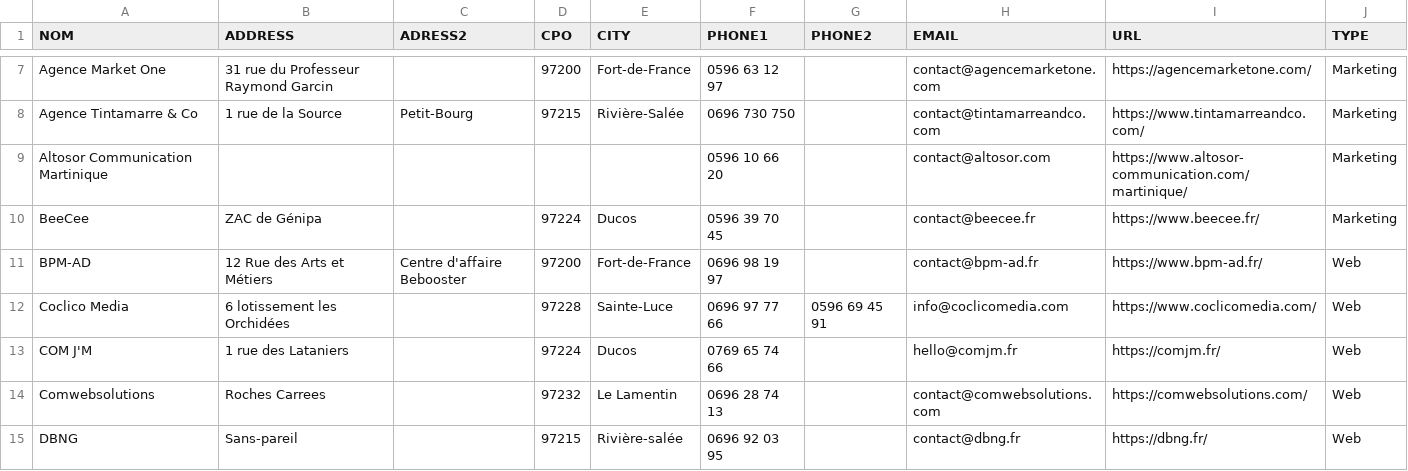
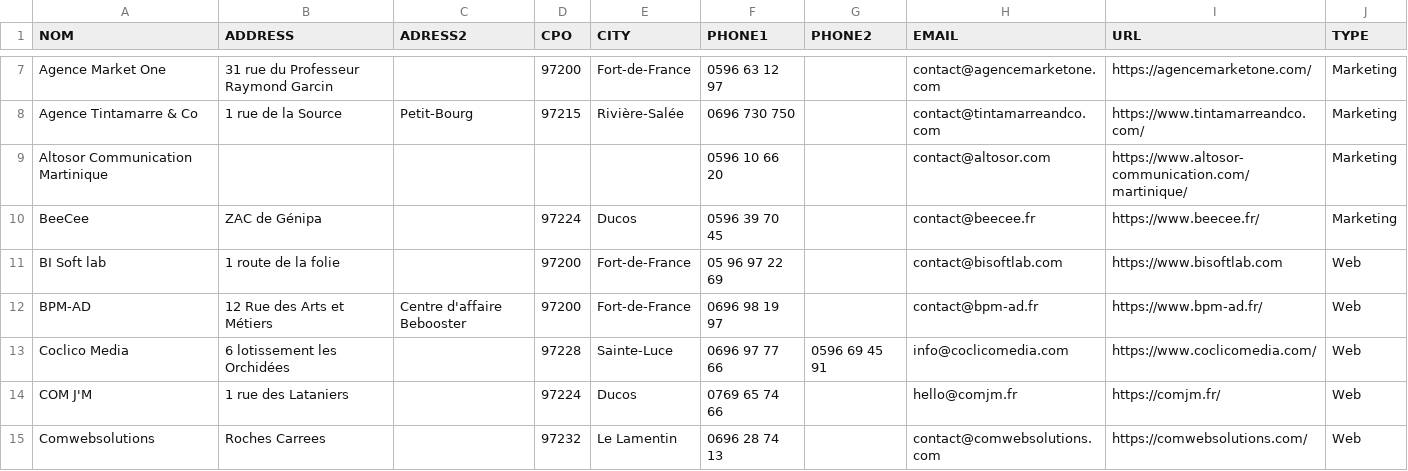
Before and after one commit to Aenag/liste-agence-web-marketing-martinique, a CSV file: agences-martinique.csv, drawn as a sheet; only a part is shown, gaps mark what is left out; the shorter side is filled out with more unchanged rows; the diff covers the shown part only.

```diff
--- a/agences-martinique.csv
+++ b/agences-martinique.csv
@@ -10,2 +10,3 @@ Altosor Communication Martinique,,,,,0596 10 66 20,,contact@altosor.com,https://
 BeeCee,ZAC de Génipa,,97224,Ducos,0596 39 70 45,,contact@beecee.fr,https://www.beecee.fr/,Marketing
+BI Soft lab,1 route de la folie,,97200,Fort-de-France,05 96 97 22 69,,contact@bisoftlab.com,https://www.bisoftlab.com,Web
 BPM-AD,12 Rue des Arts et Métiers,Centre d'affaire Bebooster,97200,Fort-de-France,0696 98 19 97,,contact@bpm-ad.fr,https://www.bpm-ad.fr/,Web
```
Also changed, not shown: 3 added rows, 1 moved row and 3 edited cells elsewhere in this file, 3 other files.
